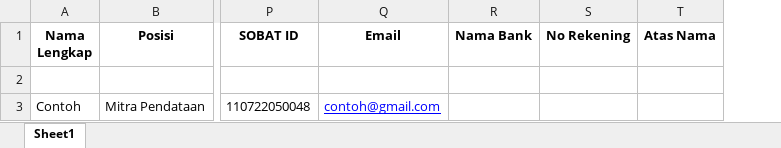
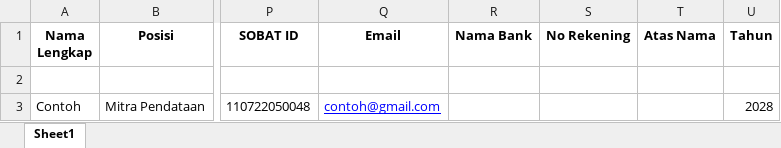
Before and after one commit to zahlulapaaja/takterlupakan, an Excel workbook: public/templates/template_mitra.xlsx, sheet Sheet1, drawn as a sheet; only a part is shown, gaps mark what is left out; values as stored, in another font and other column widths than the file's, no borders; the diff names each change by its address in the sheet, - before the commit and + after, or states it on an @@ line.

Commit message:
impor mitra pake thaun

```diff
--- a/public/templates/template_mitra.xlsx (sheet Sheet1)
+++ b/public/templates/template_mitra.xlsx (sheet Sheet1)
+column U (Tahun), row 3: 2028
```
Also changed, not shown: 3 other files.
